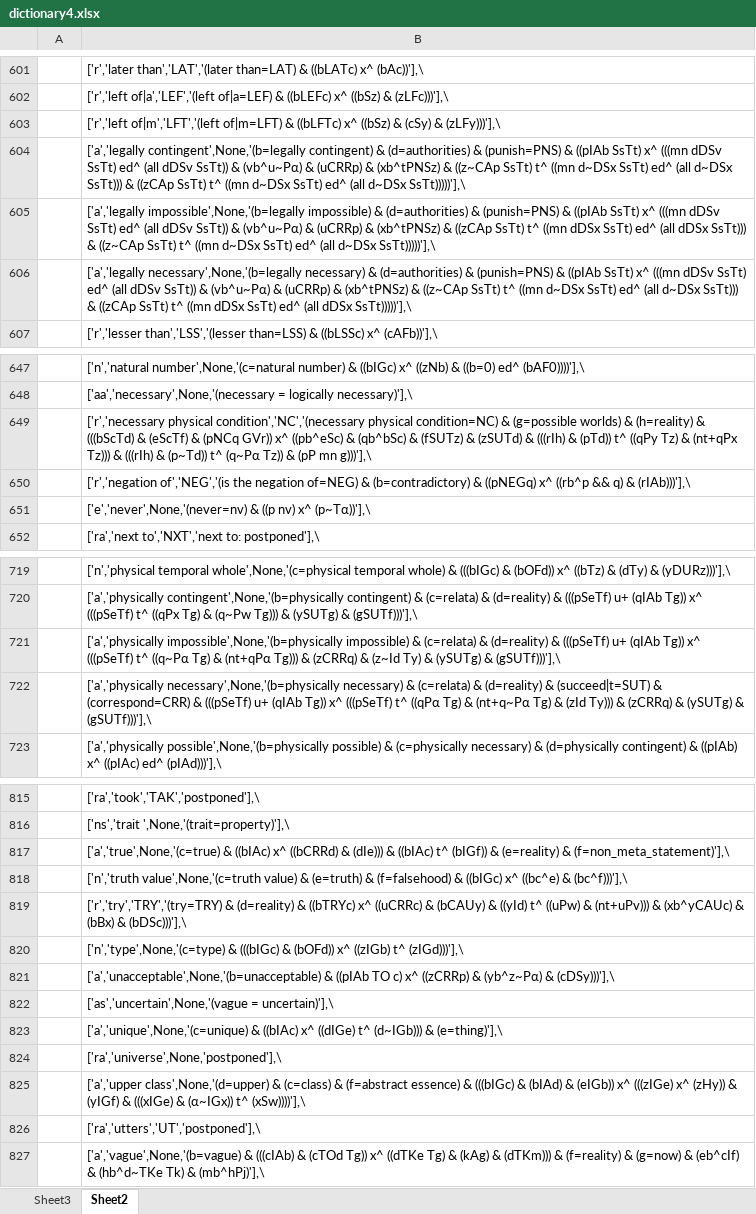
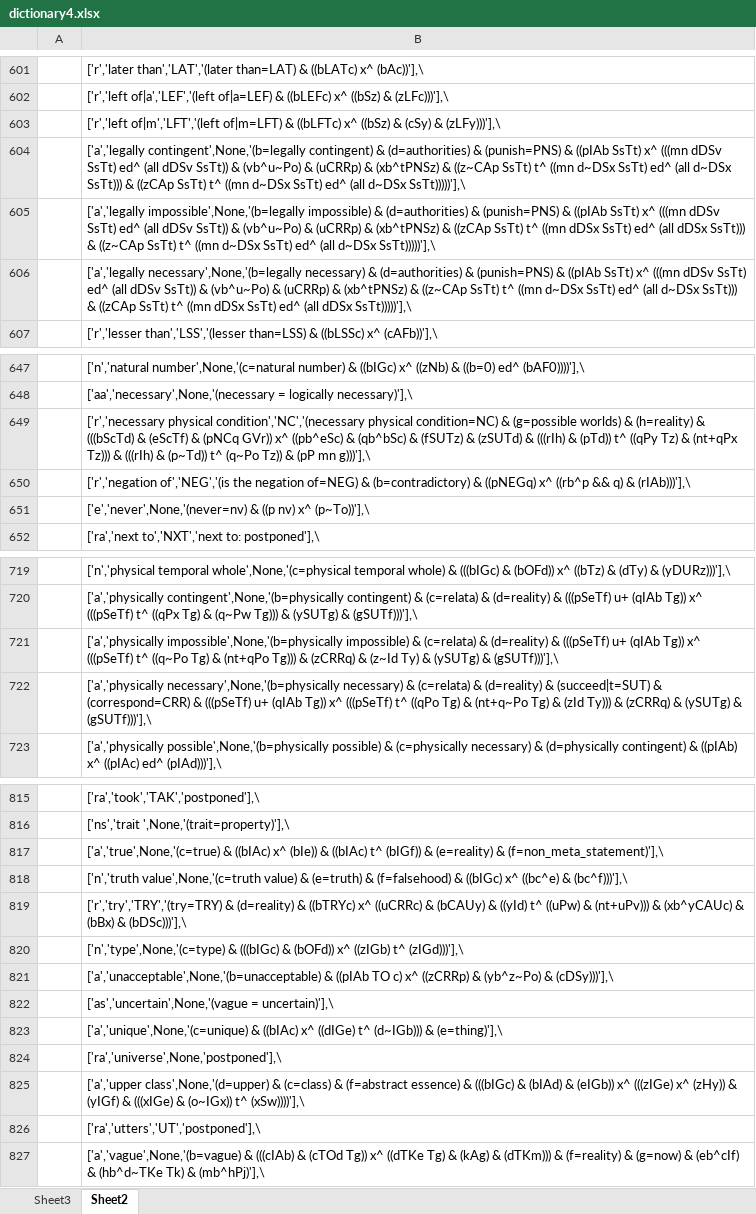
Before and after one commit to kittdotech/inference_engine2, an Excel workbook: inference2/dictionary4.xlsx, sheet Sheet2, drawn as a sheet; only a part is shown, gaps mark what is left out; values as stored, in another font and other column widths than the file's, no borders; the diff covers the shown part only; the diff names each change by its address in the sheet, - before the commit and + after, or states it on an @@ line.

```diff
--- a/inference2/dictionary4.xlsx (sheet Sheet2)
+++ b/inference2/dictionary4.xlsx (sheet Sheet2)
-B604: …SsTt)) & (vb^u~Pα) & (uCRRp)…
+B604: …SsTt)) & (vb^u~Po) & (uCRRp)…
-B605: …SsTt)) & (vb^u~Pα) & (uCRRp)…
+B605: …SsTt)) & (vb^u~Po) & (uCRRp)…
-B606: …SsTt)) & (vb^u~Pα) & (uCRRp)…
+B606: …SsTt)) & (vb^u~Po) & (uCRRp)…
-B649: …(p~Td)) t^ (q~Pα Tz)) &…
+B649: …(p~Td)) t^ (q~Po Tz)) &…
-B651: …nv) x^ (p~Tα))'],\
+B651: …nv) x^ (p~To))'],\
-B721: …(((pSeTf) t^ ((q~Pα Tg) & (nt+qPα Tg))) &…
+B721: …(((pSeTf) t^ ((q~Po Tg) & (nt+qPo Tg))) &…
-B722: …(((pSeTf) t^ ((qPα Tg) & (nt+q~Pα Tg) &…
+B722: …(((pSeTf) t^ ((qPo Tg) & (nt+q~Po Tg) &…
-B817: …((bIAc) x^ ((bCRRd) & (dIe))) & ((bIAc)…
+B817: …((bIAc) x^ (bIe)) & ((bIAc)…
-B821: …((zCRRp) & (yb^z~Pα) & (cDSy)))'],\
+B821: …((zCRRp) & (yb^z~Po) & (cDSy)))'],\
-B825: …(((xIGe) & (α~IGx)) t^ (xSw))))'],\
+B825: …(((xIGe) & (o~IGx)) t^ (xSw))))'],\
```
Also changed, not shown: 3 added rows, 1 removed row and 31 edited cells elsewhere in this sheet, sheet Sheet3, formulas that keep their value, 8 other files.
